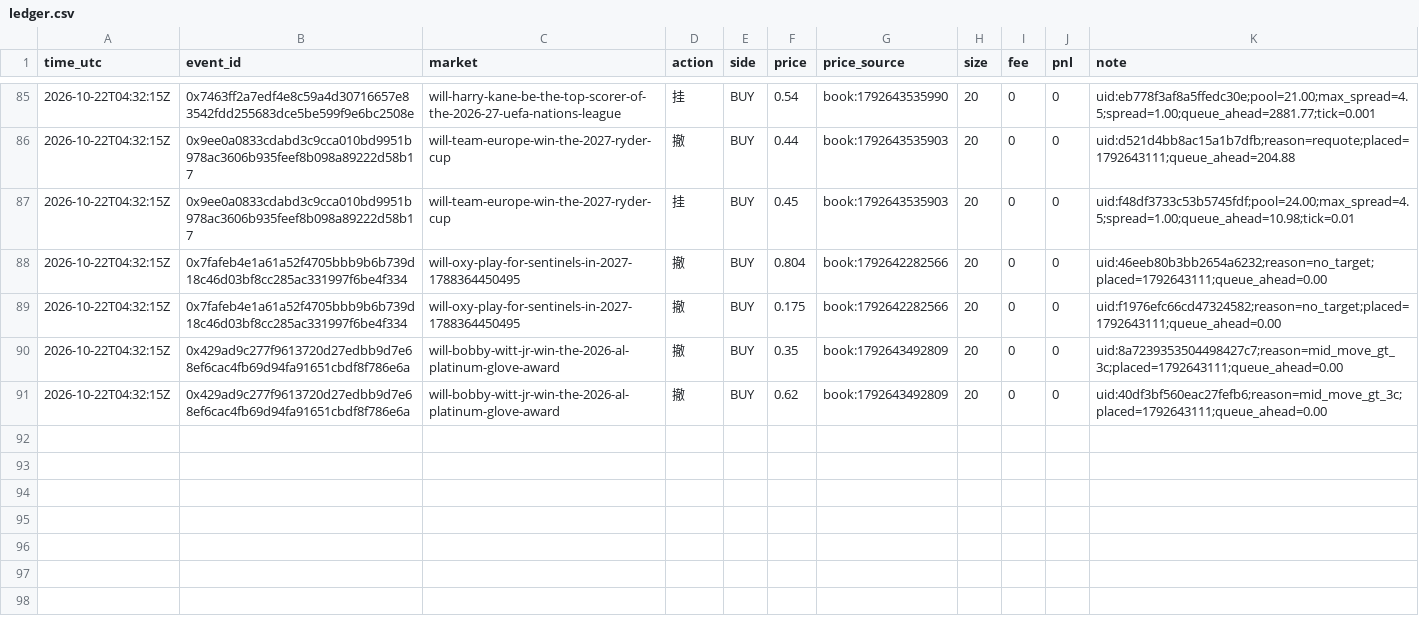
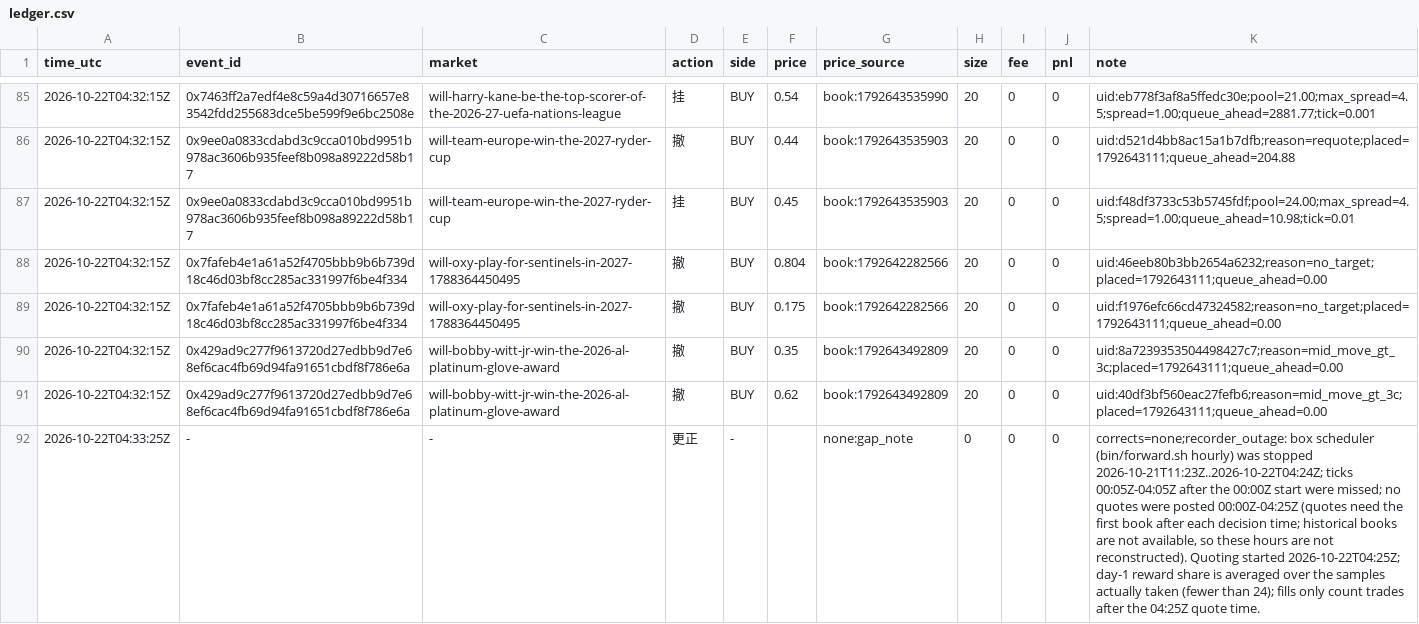
Before and after one commit to yugao-tum/trdproj-bots, a CSV file: bots/quant/forward/quant-034/ledger.csv, drawn as a sheet; only a part is shown, gaps mark what is left out.

```diff
--- a/bots/quant/forward/quant-034/ledger.csv
+++ b/bots/quant/forward/quant-034/ledger.csv
@@ -91 +91,2 @@ time_utc,event_id,market,action,side,price,price_source,size,fee,pnl,note
 2026-10-22T04:32:15Z,0x429ad9c277f9613720d27edbb9d7e68ef6cac4fb69d94fa91651cbdf8f786e6a,will-bobby-witt-jr-win-the-2026-al-platinum-glove-award,撤,BUY,0.62,book:1792643492809,20,0,0,uid:40df3bf560eac27fefb6;reason=mid_move_gt_3c;placed=1792643111;queue_ahead=0.00
+2026-10-22T04:33:25Z,-,-,更正,-,,none:gap_note,0,0,0,"corrects=none;recorder_outage: box scheduler (bin/forward.sh hourly) was stopped 2026-10-21T11:23Z..2026-10-22T04:24Z; ticks 00:05Z-04:05Z after the 00:00Z start were missed; no quotes were posted 00:00Z-04:25Z (quotes need the first book after each decision time; historical books are not available, so these hours are not reconstructed). Quoting started 2026-10-22T04:25Z; day-1 reward share is averaged over the samples actually taken (fewer than 24); fills only count trades after the 04:25Z quote time."
```
Also changed, not shown: bots/quant/forward/quant-006/ledger.csv, 4 other files.
